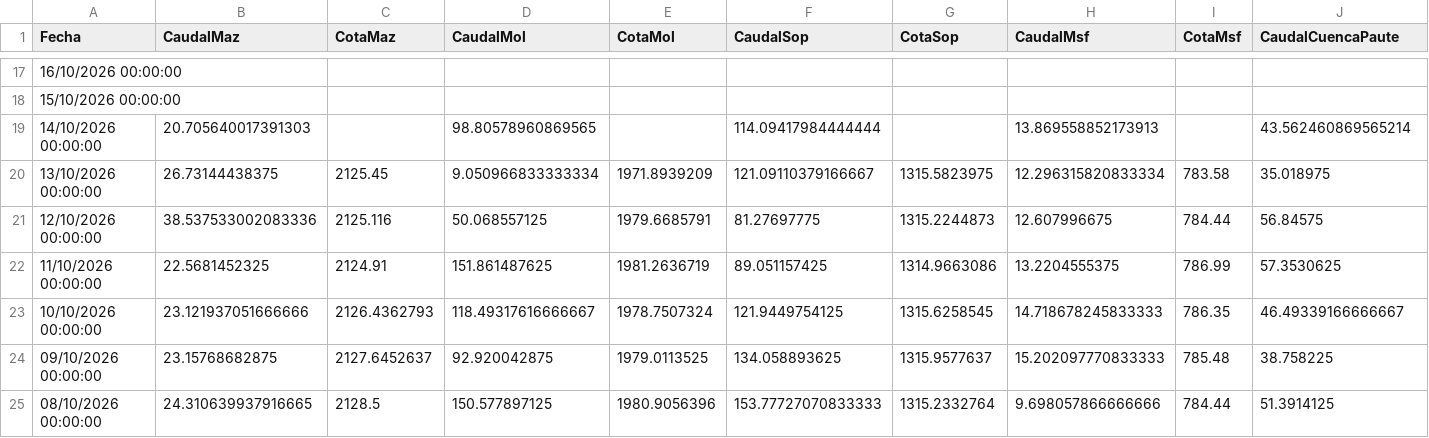
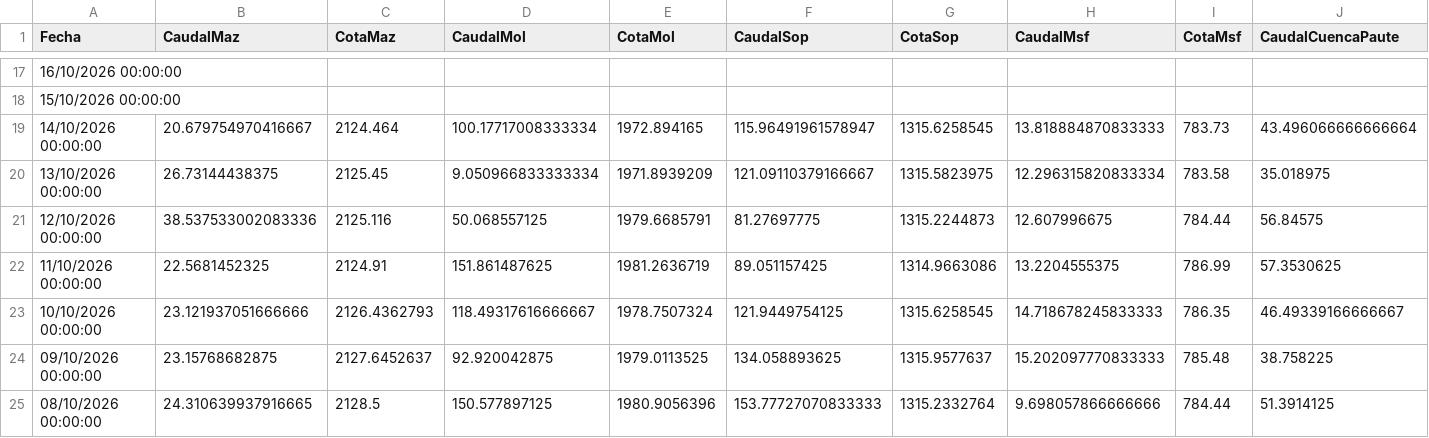
Before and after one commit to davidmunoz-create/hidroelectricasecuador, a CSV file: data/hidrologia-mensual.csv, drawn as a sheet; only a part is shown, gaps mark what is left out; the diff covers the shown part only; the diff names each change by its address in the sheet, - before the commit and + after, or states it on an @@ line.

```diff
--- a/data/hidrologia-mensual.csv
+++ b/data/hidrologia-mensual.csv
-B19 (CaudalMaz): 20.705640017391303
+B19 (CaudalMaz): 20.679754970416667
-C19 (CotaMaz): (empty)
+C19 (CotaMaz): 2124.464
-D19 (CaudalMol): 98.80578960869565
+D19 (CaudalMol): 100.17717008333334
-E19 (CotaMol): (empty)
+E19 (CotaMol): 1972.894165
-F19 (CaudalSop): 114.09417984444444
+F19 (CaudalSop): 115.96491961578947
-G19 (CotaSop): (empty)
+G19 (CotaSop): 1315.6258545
-H19 (CaudalMsf): 13.869558852173913
+H19 (CaudalMsf): 13.818884870833333
-I19 (CotaMsf): (empty)
+I19 (CotaMsf): 783.73
-J19 (CaudalCuencaPaute): 43.562460869565214
+J19 (CaudalCuencaPaute): 43.496066666666664
```
Also changed, not shown: 3 edited cells elsewhere in this file, data/hidrologia-diario.csv, data/produccion-diario.csv, 1 other file.
